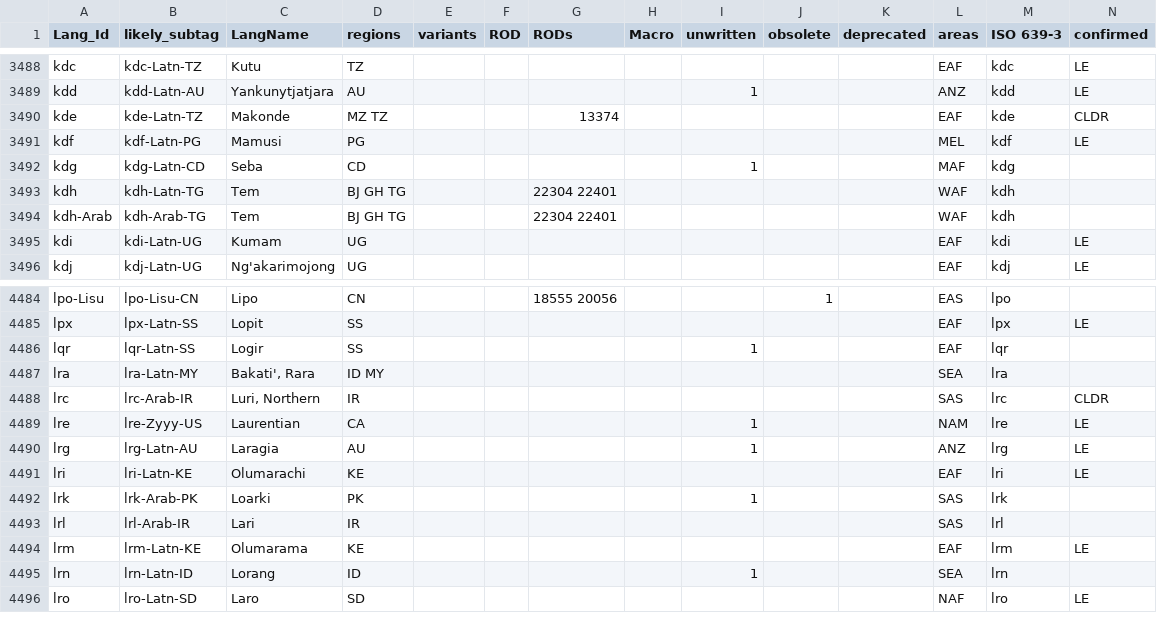
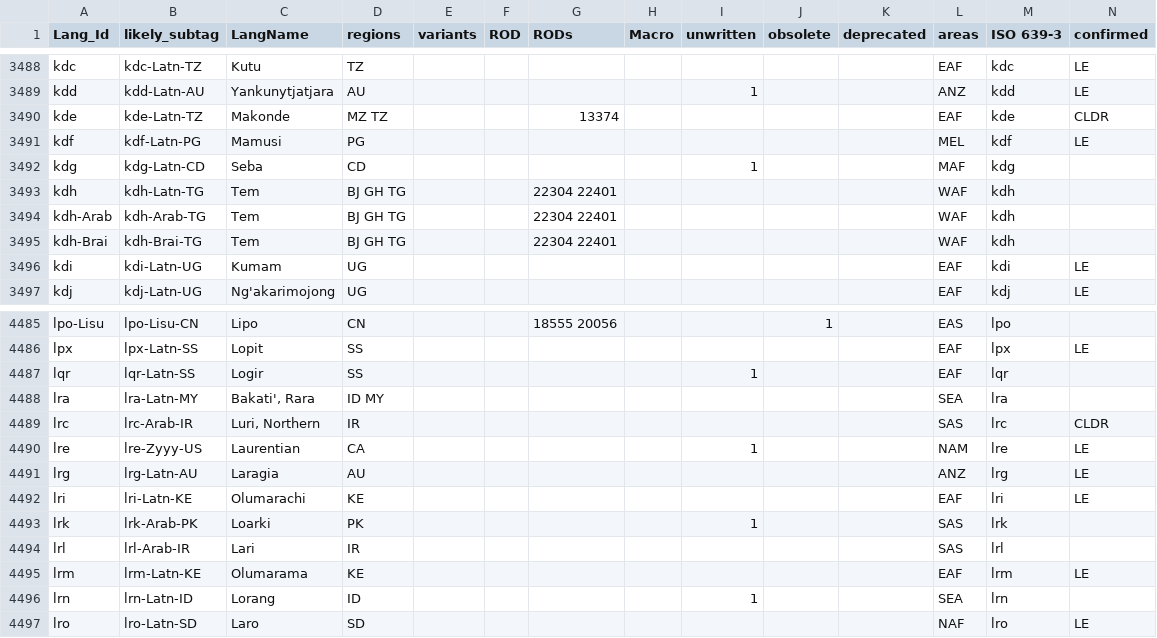
Before and after one commit to silnrsi/langtags, a CSV file: source/langtags.csv, drawn as a sheet; only a part is shown, gaps mark what is left out; addresses are those after the commit; rows hold the shown columns only; the diff names each change by its address in the sheet, - before the commit and + after, or states it on an @@ line.

Commit message:
Updates per Ethnologue.

```diff
--- a/source/langtags.csv
+++ b/source/langtags.csv
+row 3495: kdh-Brai | kdh-Brai-TG | Tem | BJ GH TG |  |  | 22304 22401 |  |  |  |  | WAF | kdh
-I4491 (unwritten): 1
+I4491 (unwritten): (empty)
```
